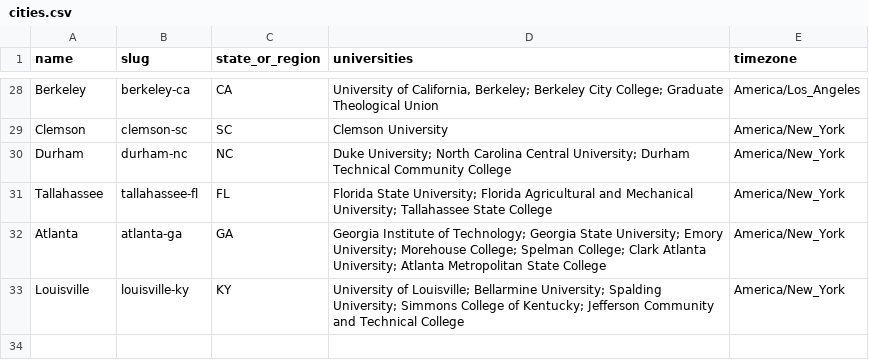
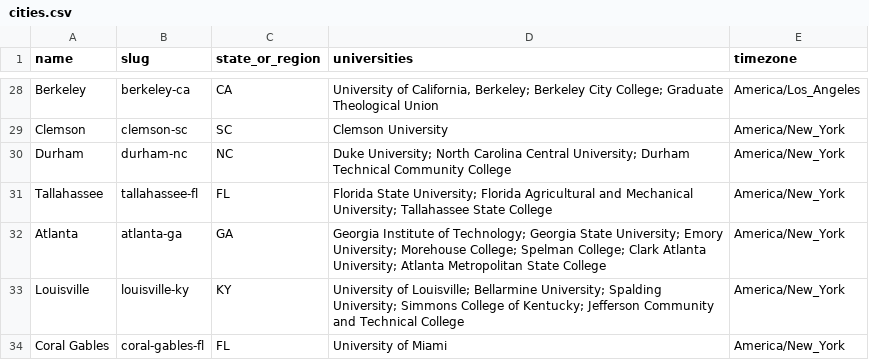
Before and after one commit to reeahna/web_scraping_event_application, a CSV file: backend/data/college_towns/cities.csv, drawn as a sheet; only a part is shown, gaps mark what is left out.

```diff
--- a/backend/data/college_towns/cities.csv
+++ b/backend/data/college_towns/cities.csv
@@ -33 +33,2 @@ Atlanta,atlanta-ga,GA,Georgia Institute of Technology; Georgia State University;
 Louisville,louisville-ky,KY,University of Louisville; Bellarmine University; Spalding University; Simmons College of Kentucky; Jefferson Community and Technical College,America/New_York
+Coral Gables,coral-gables-fl,FL,University of Miami,America/New_York
```
Also changed, not shown: 1 other file.
